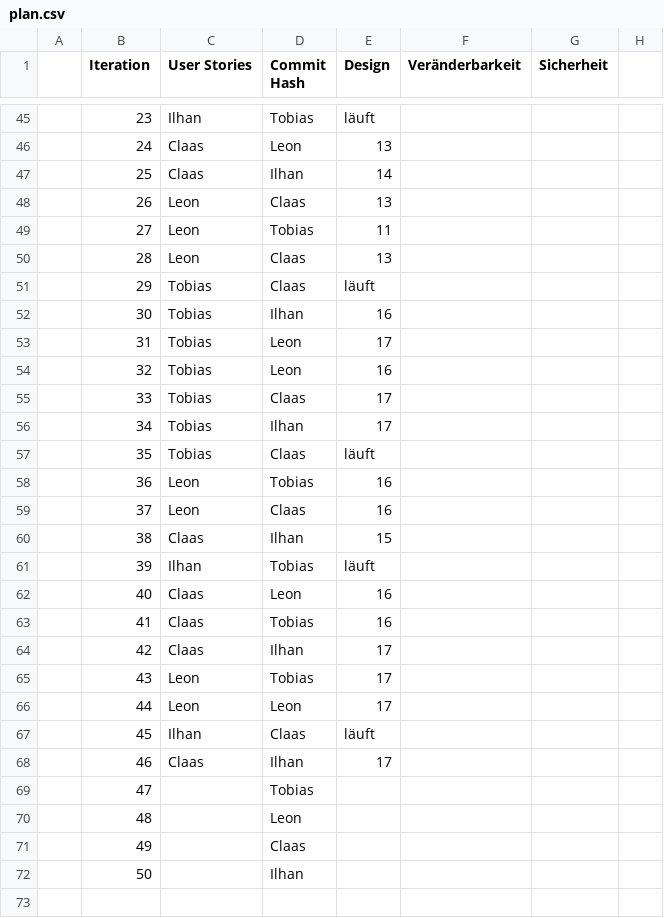
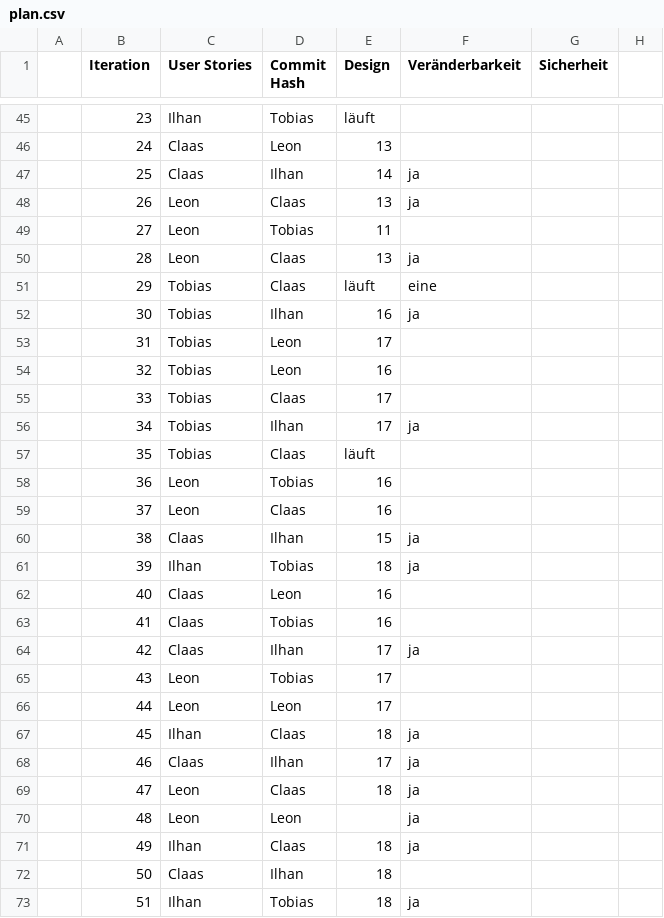
Before and after one commit to cvoelcker/clonecademy, a CSV file: orga/QS-Document/plan.csv, drawn as a sheet; only a part is shown, gaps mark what is left out; removed rows and columns are numbered as before the commit, all else as after; the diff covers the shown part only; the diff names each change by its address in the sheet, - before the commit and + after, or states it on an @@ line.

Commit message:
Added Ilhans checklist scans

```diff
--- a/orga/QS-Document/plan.csv
+++ b/orga/QS-Document/plan.csv
-F47:F48 (Veränderbarkeit): (empty)
+F47:F48 (Veränderbarkeit): ja
-F50 (Veränderbarkeit): (empty)
+F50 (Veränderbarkeit): ja
-F51 (Veränderbarkeit): (empty)
+F51 (Veränderbarkeit): eine
-F52 (Veränderbarkeit): (empty)
+F52 (Veränderbarkeit): ja
-F56 (Veränderbarkeit): (empty)
+F56 (Veränderbarkeit): ja
-F60:F61 (Veränderbarkeit): (empty)
+F60:F61 (Veränderbarkeit): ja
-E61 (Design): läuft
+E61 (Design): 18
-F64 (Veränderbarkeit): (empty)
+F64 (Veränderbarkeit): ja
-E67 (Design): läuft
+E67 (Design): 18
-F67:F68 (Veränderbarkeit): (empty)
+F67:F68 (Veränderbarkeit): ja
-row 69:  | 47 |  | Tobias
-row 70:  | 48 |  | Leon
-row 71:  | 49 |  | Claas
-row 72:  | 50 |  | Ilhan
+row 69:  | 47 | Leon | Claas | 18 | ja
+row 70:  | 48 | Leon | Leon |  | ja
+row 71:  | 49 | Ilhan | Claas | 18 | ja
+row 72:  | 50 | Claas | Ilhan | 18
+row 73:  | 51 | Ilhan | Tobias | 18 | ja
```
Also changed, not shown: 4 added rows and 22 edited cells elsewhere in this file, 24 other files.
